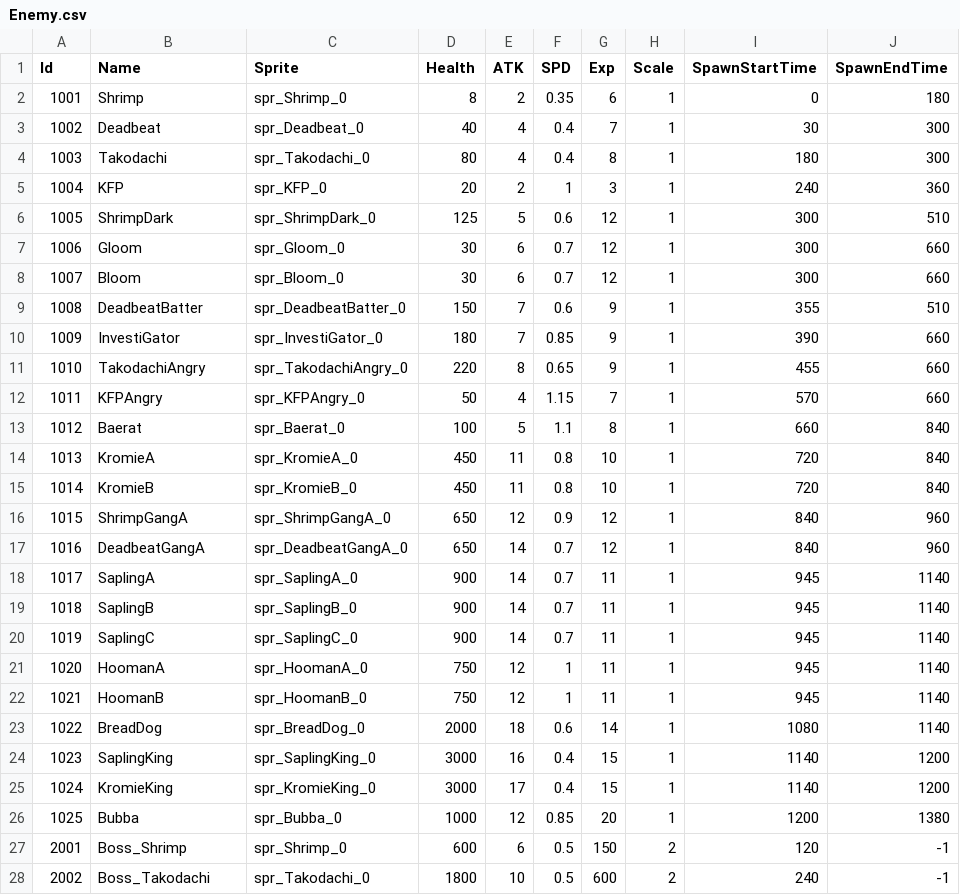
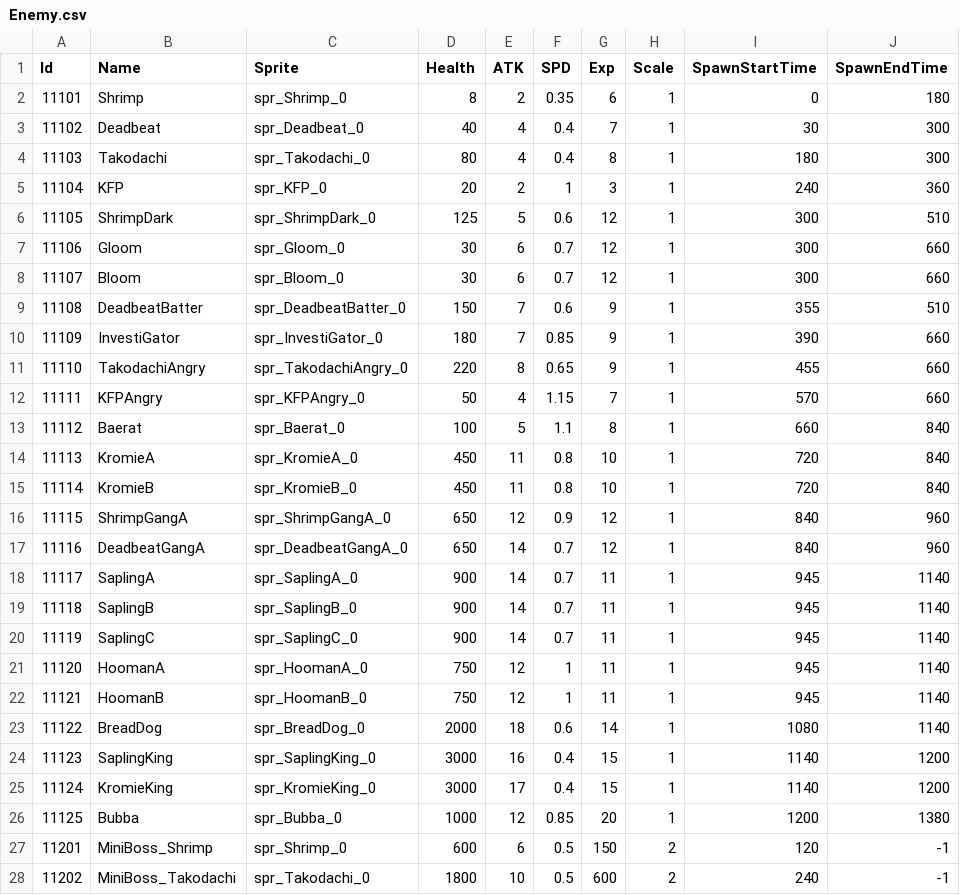
Before and after one commit to KIA-PROGRAMMING-38/HoloCure, a CSV file: HoloCure/Assets/Resources/4_DataTable/Enemy.csv, drawn as a sheet; only a part is shown; the diff covers the shown part only.

```diff
--- a/HoloCure/Assets/Resources/4_DataTable/Enemy.csv
+++ b/HoloCure/Assets/Resources/4_DataTable/Enemy.csv
@@ -1,28 +1,28 @@
 Id,Name,Sprite,Health,ATK,SPD,Exp,Scale,SpawnStartTime,SpawnEndTime
-1001,Shrimp,spr_Shrimp_0,8,2,0.35,6,1,0,180
-1002,Deadbeat,spr_Deadbeat_0,40,4,0.4,7,1,30,300
-1003,Takodachi,spr_Takodachi_0,80,4,0.4,8,1,180,300
-1004,KFP,spr_KFP_0,20,2,1,3,1,240,360
-1005,ShrimpDark,spr_ShrimpDark_0,125,5,0.6,12,1,300,510
-1006,Gloom,spr_Gloom_0,30,6,0.7,12,1,300,660
-1007,Bloom,spr_Bloom_0,30,6,0.7,12,1,300,660
-1008,DeadbeatBatter,spr_DeadbeatBatter_0,150,7,0.6,9,1,355,510
-1009,InvestiGator,spr_InvestiGator_0,180,7,0.85,9,1,390,660
-1010,TakodachiAngry,spr_TakodachiAngry_0,220,8,0.65,9,1,455,660
-1011,KFPAngry,spr_KFPAngry_0,50,4,1.15,7,1,570,660
-1012,Baerat,spr_Baerat_0,100,5,1.1,8,1,660,840
-1013,KromieA,spr_KromieA_0,450,11,0.8,10,1,720,840
-1014,KromieB,spr_KromieB_0,450,11,0.8,10,1,720,840
-1015,ShrimpGangA,spr_ShrimpGangA_0,650,12,0.9,12,1,840,960
-1016,DeadbeatGangA,spr_DeadbeatGangA_0,650,14,0.7,12,1,840,960
-1017,SaplingA,spr_SaplingA_0,900,14,0.7,11,1,945,1140
-1018,SaplingB,spr_SaplingB_0,900,14,0.7,11,1,945,1140
-1019,SaplingC,spr_SaplingC_0,900,14,0.7,11,1,945,1140
-1020,HoomanA,spr_HoomanA_0,750,12,1,11,1,945,1140
-1021,HoomanB,spr_HoomanB_0,750,12,1,11,1,945,1140
-1022,BreadDog,spr_BreadDog_0,2000,18,0.6,14,1,1080,1140
-1023,SaplingKing,spr_SaplingKing_0,3000,16,0.4,15,1,1140,1200
-1024,KromieKing,spr_KromieKing_0,3000,17,0.4,15,1,1140,1200
-1025,Bubba,spr_Bubba_0,1000,12,0.85,20,1,1200,1380
-2001,Boss_Shrimp,spr_Shrimp_0,600,6,0.5,150,2,120,-1
-2002,Boss_Takodachi,spr_Takodachi_0,1800,10,0.5,600,2,240,-1
+11101,Shrimp,spr_Shrimp_0,8,2,0.35,6,1,0,180
+11102,Deadbeat,spr_Deadbeat_0,40,4,0.4,7,1,30,300
+11103,Takodachi,spr_Takodachi_0,80,4,0.4,8,1,180,300
+11104,KFP,spr_KFP_0,20,2,1,3,1,240,360
+11105,ShrimpDark,spr_ShrimpDark_0,125,5,0.6,12,1,300,510
+11106,Gloom,spr_Gloom_0,30,6,0.7,12,1,300,660
+11107,Bloom,spr_Bloom_0,30,6,0.7,12,1,300,660
+11108,DeadbeatBatter,spr_DeadbeatBatter_0,150,7,0.6,9,1,355,510
+11109,InvestiGator,spr_InvestiGator_0,180,7,0.85,9,1,390,660
+11110,TakodachiAngry,spr_TakodachiAngry_0,220,8,0.65,9,1,455,660
+11111,KFPAngry,spr_KFPAngry_0,50,4,1.15,7,1,570,660
+11112,Baerat,spr_Baerat_0,100,5,1.1,8,1,660,840
+11113,KromieA,spr_KromieA_0,450,11,0.8,10,1,720,840
+11114,KromieB,spr_KromieB_0,450,11,0.8,10,1,720,840
+11115,ShrimpGangA,spr_ShrimpGangA_0,650,12,0.9,12,1,840,960
+11116,DeadbeatGangA,spr_DeadbeatGangA_0,650,14,0.7,12,1,840,960
+11117,SaplingA,spr_SaplingA_0,900,14,0.7,11,1,945,1140
+11118,SaplingB,spr_SaplingB_0,900,14,0.7,11,1,945,1140
+11119,SaplingC,spr_SaplingC_0,900,14,0.7,11,1,945,1140
+11120,HoomanA,spr_HoomanA_0,750,12,1,11,1,945,1140
+11121,HoomanB,spr_HoomanB_0,750,12,1,11,1,945,1140
+11122,BreadDog,spr_BreadDog_0,2000,18,0.6,14,1,1080,1140
+11123,SaplingKing,spr_SaplingKing_0,3000,16,0.4,15,1,1140,1200
+11124,KromieKing,spr_KromieKing_0,3000,17,0.4,15,1,1140,1200
+11125,Bubba,spr_Bubba_0,1000,12,0.85,20,1,1200,1380
+11201,MiniBoss_Shrimp,spr_Shrimp_0,600,6,0.5,150,2,120,-1
+11202,MiniBoss_Takodachi,spr_Takodachi_0,1800,10,0.5,600,2,240,-1
```
Also changed, not shown: 14 edited cells elsewhere in this file, HoloCure/Assets/Resources/4_DataTable/Item.csv, HoloCure/Assets/Resources/4_DataTable/Stat.csv, 11 other files.
